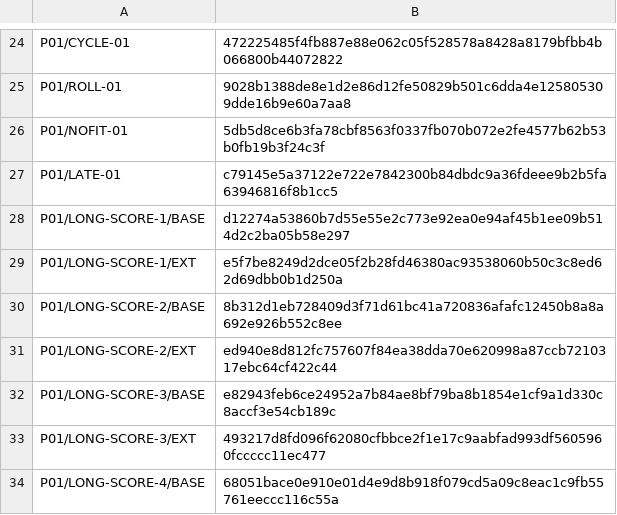
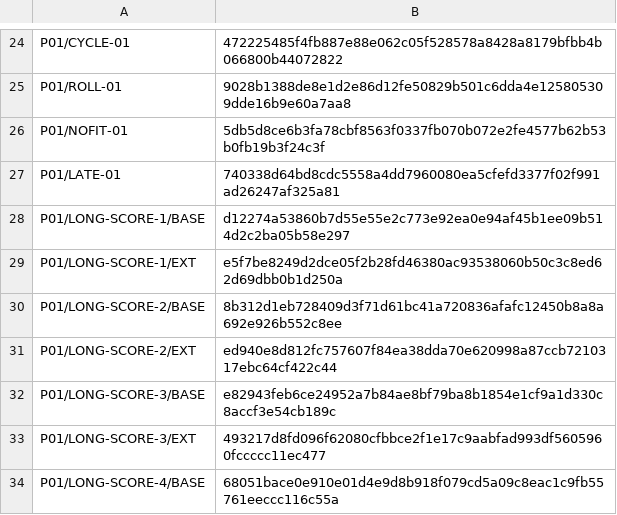
Before and after one commit to ItzGamesGD/MoreMinecrafts-Beta, a TSV file: tools/st05-p0-probe-01/fixture-index-v1.tsv, drawn as a sheet; only a part is shown, gaps mark what is left out.

```diff
--- a/tools/st05-p0-probe-01/fixture-index-v1.tsv
+++ b/tools/st05-p0-probe-01/fixture-index-v1.tsv
@@ -26,3 +26,3 @@ P01/ROLL-01	9028b1388de8e1d2e86d12fe50829b501c6dda4e125805309dde16b9e60a7aa8
 P01/NOFIT-01	5db5d8ce6b3fa78cbf8563f0337fb070b072e2fe4577b62b53b0fb19b3f24c3f
-P01/LATE-01	c79145e5a37122e722e7842300b84dbdc9a36fdeee9b2b5fa63946816f8b1cc5
+P01/LATE-01	740338d64bd8cdc5558a4dd7960080ea5cfefd3377f02f991ad26247af325a81
 P01/LONG-SCORE-1/BASE	d12274a53860b7d55e55e2c773e92ea0e94af45b1ee09b514d2c2ba05b58e297
```
Also changed, not shown: 4 other files.
